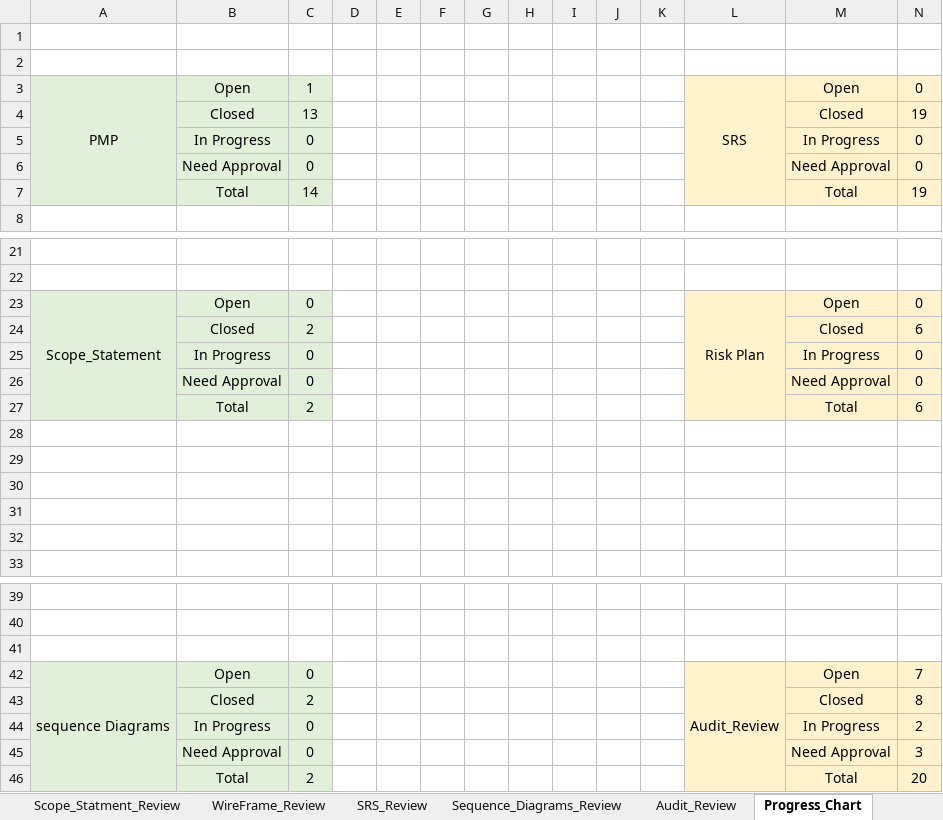
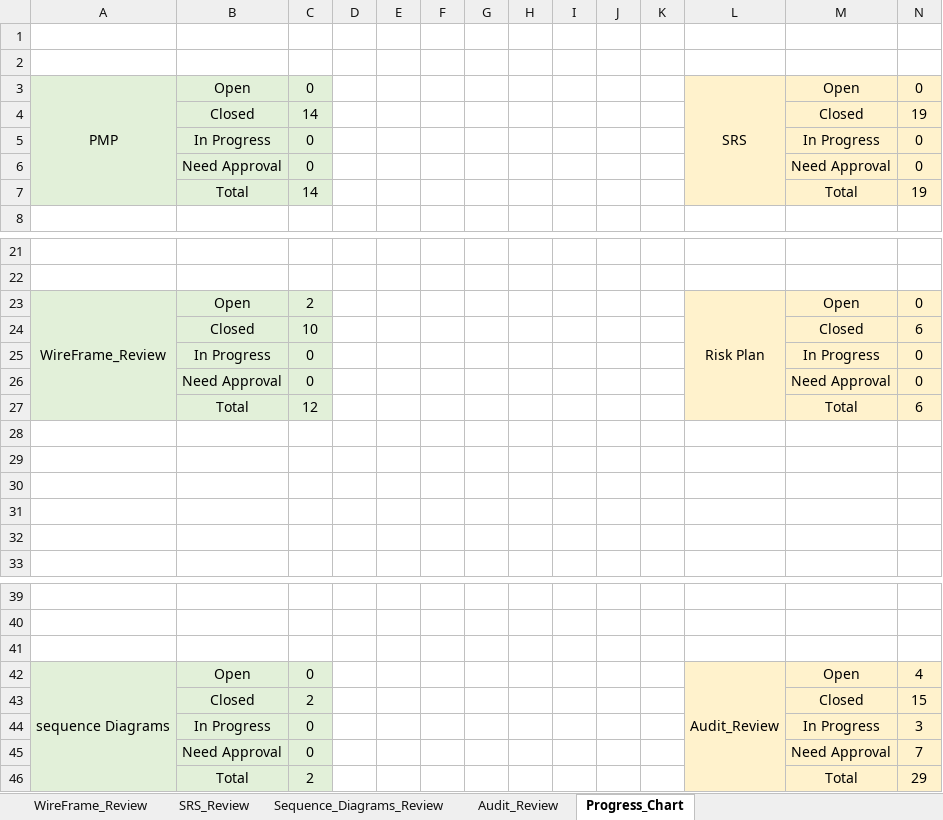
Before and after one commit to Aml-Nasser/QA_Foodies, an Excel workbook: Monitor and Control/F_Review.xlsx, sheet Progress_Chart, drawn as a sheet; only a part is shown, gaps mark what is left out; values as stored, in another font and other column widths than the file's, no borders; charts and pictures not drawn; the diff names each change by its address in the sheet, - before the commit and + after, or states it on an @@ line.

```diff
--- a/Monitor and Control/F_Review.xlsx (sheet Progress_Chart)
+++ b/Monitor and Control/F_Review.xlsx (sheet Progress_Chart)
-sheet tab: Scope_Statment_Review
-C3: 1
+C3: 0
-C4: 13
+C4: 14
-A23: Scope_Statement
+A23: WireFrame_Review
-C23: 0
+C23: 2
-C24: 2
+C24: 10
-C27: 2
+C27: 12
-N42: 7
+N42: 4
-N43: 8
+N43: 15
-N44: 2
+N44: 3
-N45: 3
+N45: 7
-N46: 20
+N46: 29
```
Also changed, not shown: sheet Audit_Review, sheet WireFrame_Review, sheet PMP_Review, formulas that keep their value, charts or pictures.
